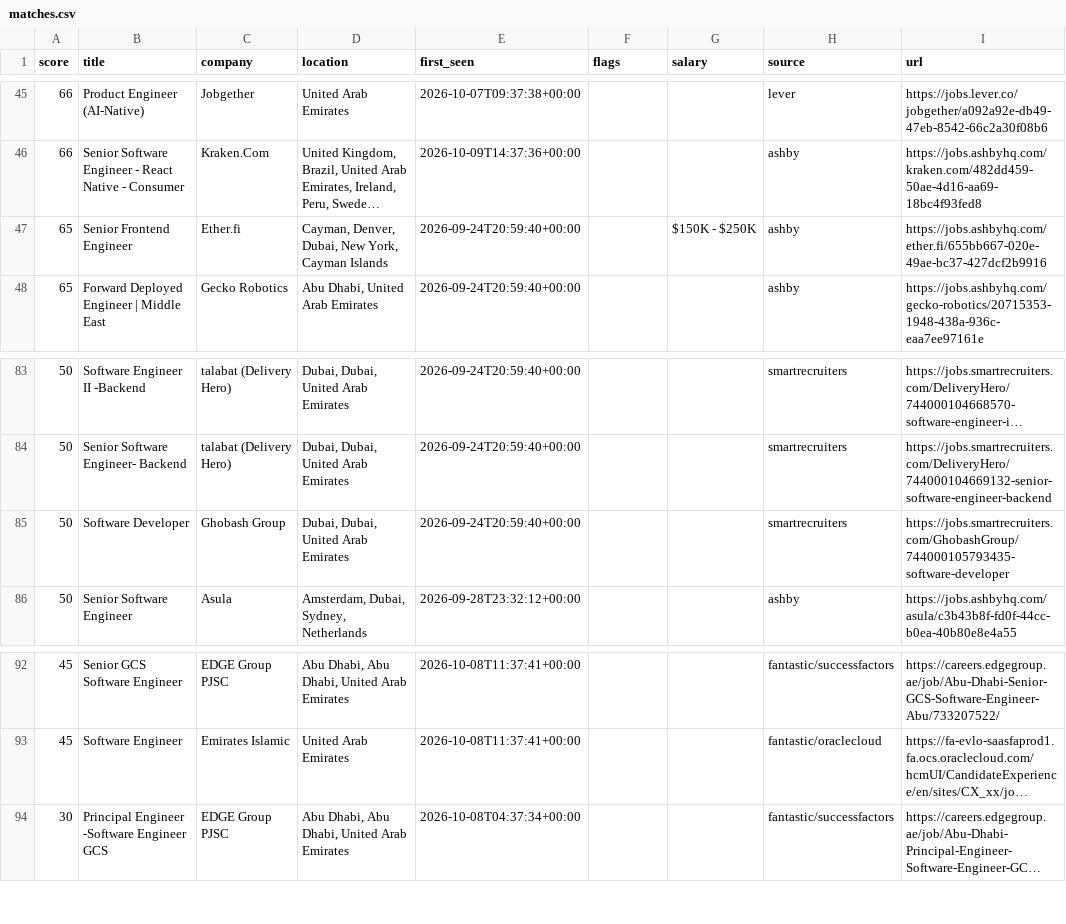
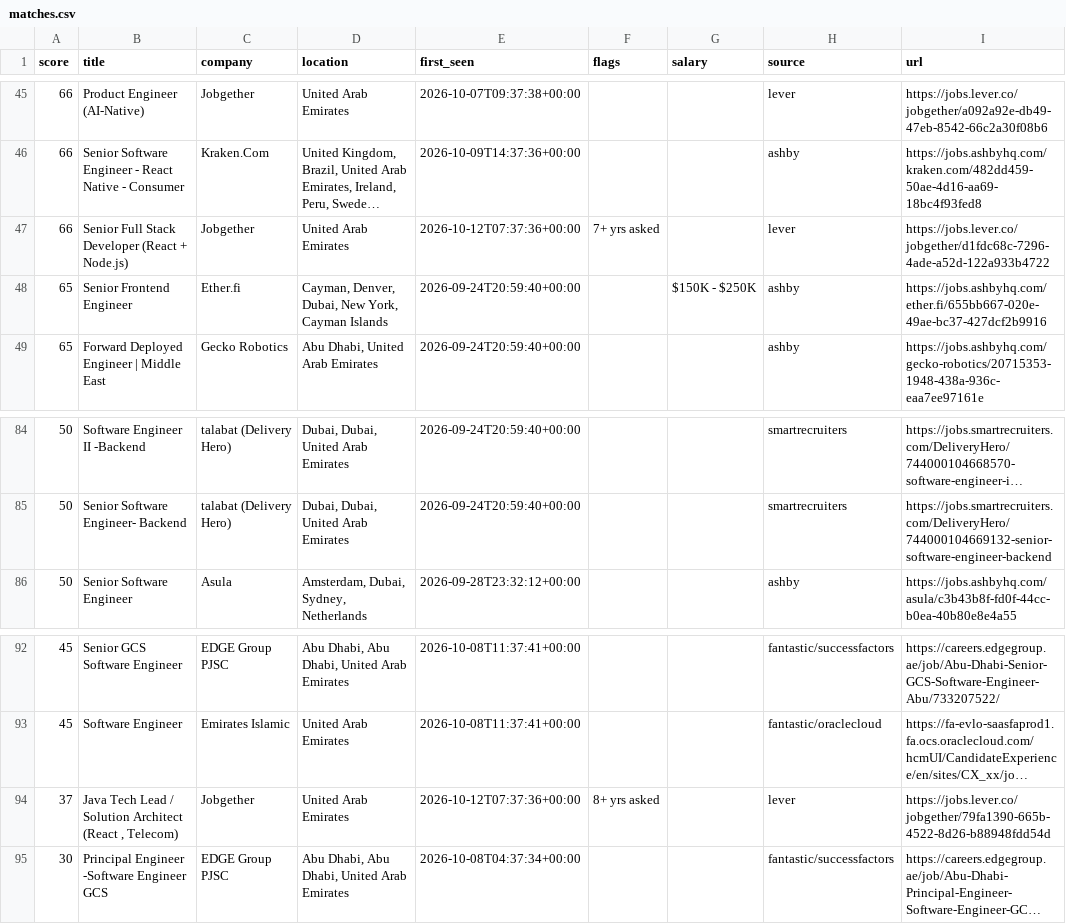
Before and after one commit to hafiz-hilalhumaid/uae-job-radar, a CSV file: data/matches.csv, drawn as a sheet; only a part is shown, gaps mark what is left out; long unchanged cells end in …; removed rows and columns are numbered as before the commit, all else as after; the diff names each change by its address in the sheet, - before the commit and + after, or states it on an @@ line.

```diff
--- a/data/matches.csv
+++ b/data/matches.csv
+row 47: 66 | Senior Full Stack Developer (React + Node.js) | Jobgether | United Arab Emirates | 2026-10-12T07:37:36+00:00 | 7+ yrs asked |  | lever | https://jobs.lever.co/jobgether/d1fdc68c-7296-4ade-a52d-122a933b4722
-row 85: 50 | Software Developer | Ghobash Group | Dubai, Dubai, United Arab Emirates | 2026-09-24T20:59:40+00:00 |  |  | smartrecruiters | https://jobs.smartrecruiters.com/GhobashGroup/744000105793435-software-developer
+row 94: 37 | Java Tech Lead / Solution Architect (React , Telecom) | Jobgether | United Arab Emirates | 2026-10-12T07:37:36+00:00 | 8+ yrs asked |  | lever | https://jobs.lever.co/jobgether/79fa1390-665b-4522-8d26-b88948fdd54d
```
Also changed, not shown: 3 other files.
